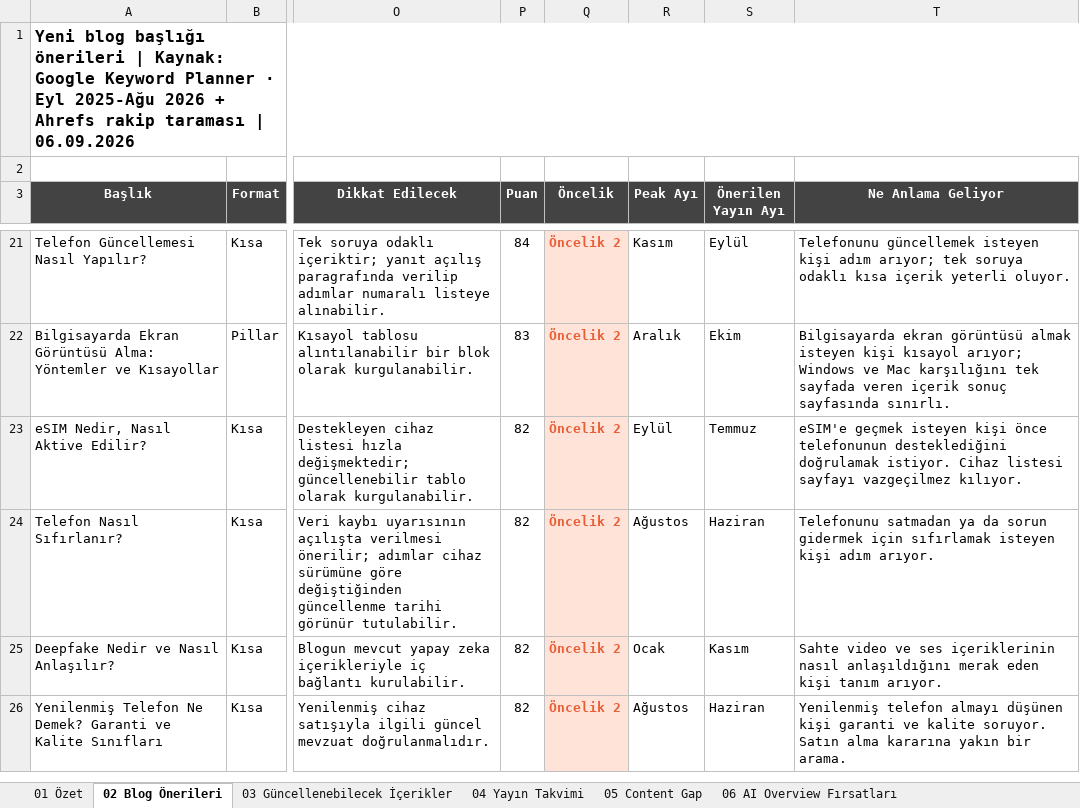
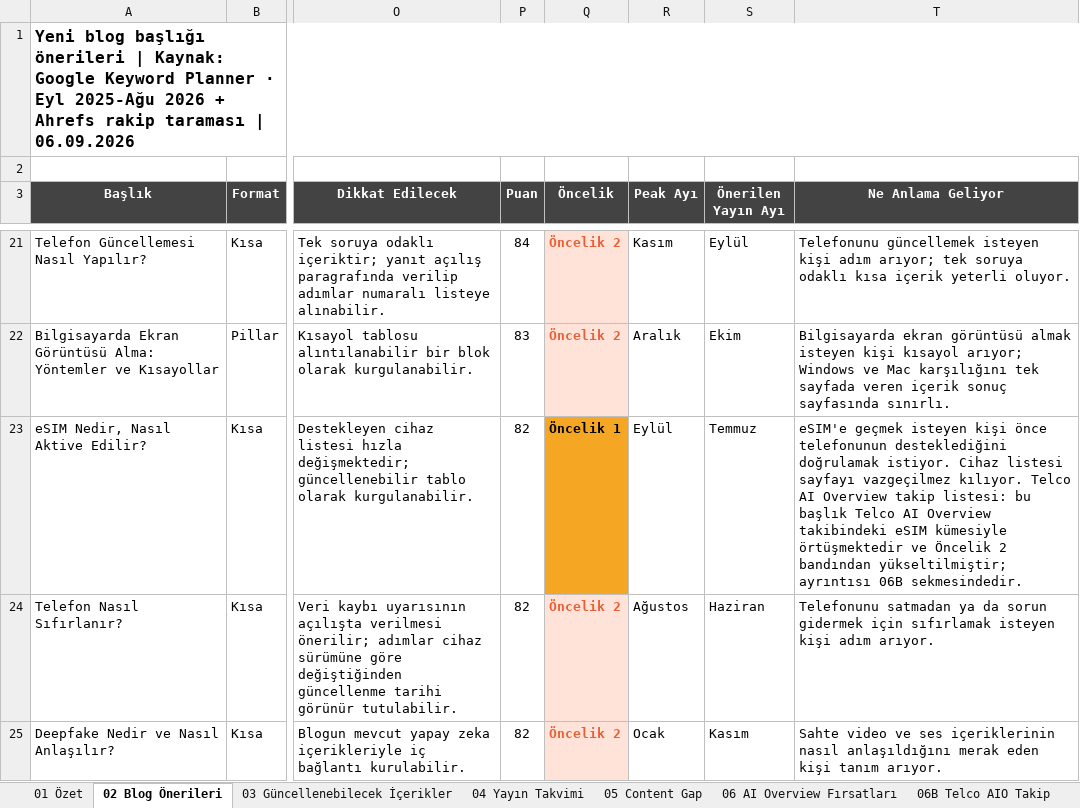
Before and after one commit to erdogan1ozdemir/turkcell-blog-oneri-sep-26, an Excel workbook: Turkcell_Blog_Yeni_Trafik_Kaynaklari_Fikir_Hacim.xlsx, sheet 02 Blog Önerileri, drawn as a sheet; only a part is shown, gaps mark what is left out; the shorter side is filled out with more unchanged rows; values as stored, in another font and other column widths than the file's, no borders; the diff names each change by its address in the sheet, - before the commit and + after, or states it on an @@ line.

```diff
--- a/Turkcell_Blog_Yeni_Trafik_Kaynaklari_Fikir_Hacim.xlsx (sheet 02 Blog Önerileri)
+++ b/Turkcell_Blog_Yeni_Trafik_Kaynaklari_Fikir_Hacim.xlsx (sheet 02 Blog Önerileri)
+sheet tab: 06B Telco AIO Takip
-Q23 (Öncelik): Öncelik 2
+Q23 (Öncelik): Öncelik 1
@@ Q23 fill: #FFE3D8 → #F5A623, text colour: #E85F36 → black @@
-T23 (Ne Anlama Geliyor): …vazgeçilmez kılıyor.
+T23 (Ne Anlama Geliyor): …vazgeçilmez kılıyor. Telco AI Overview takip listesi: bu başlık Telco AI Overview takibindeki eSIM kümesiyle örtüşmektedir ve Öncelik 2 bandından yükseltilmiştir; ayrıntısı 06B sekmesindedir.
```
Also changed, not shown: sheet 04 Yayın Takvimi, 1 other file.
